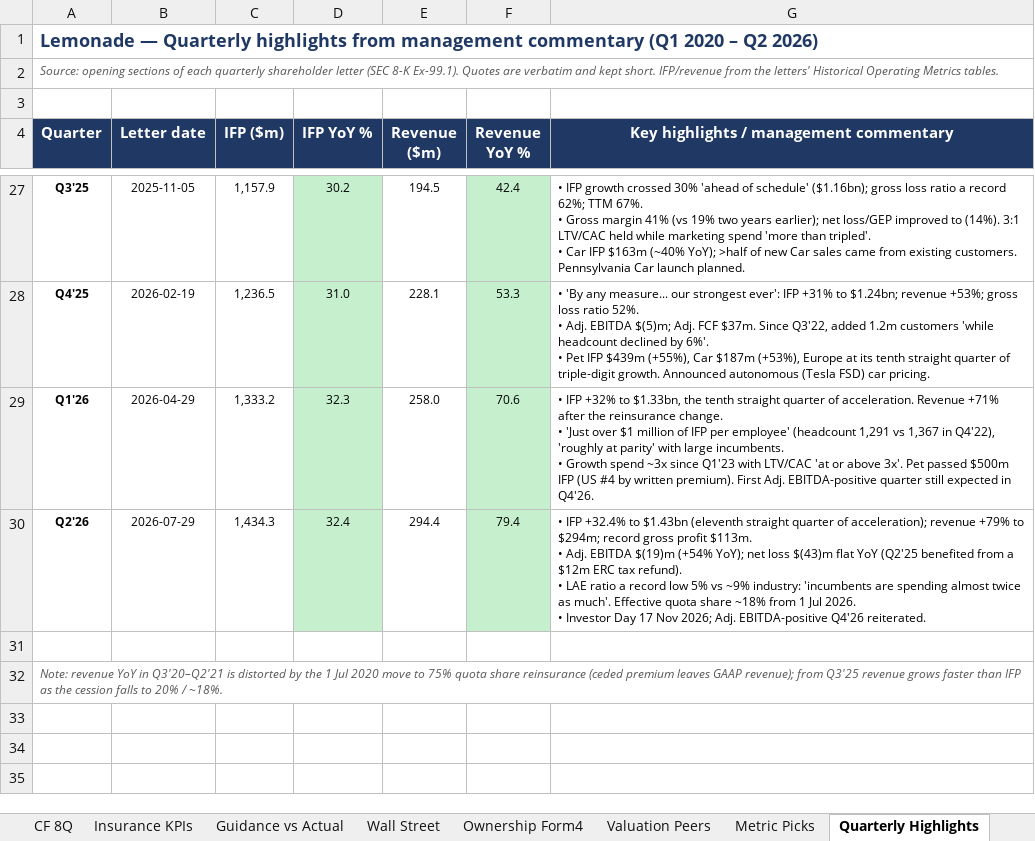
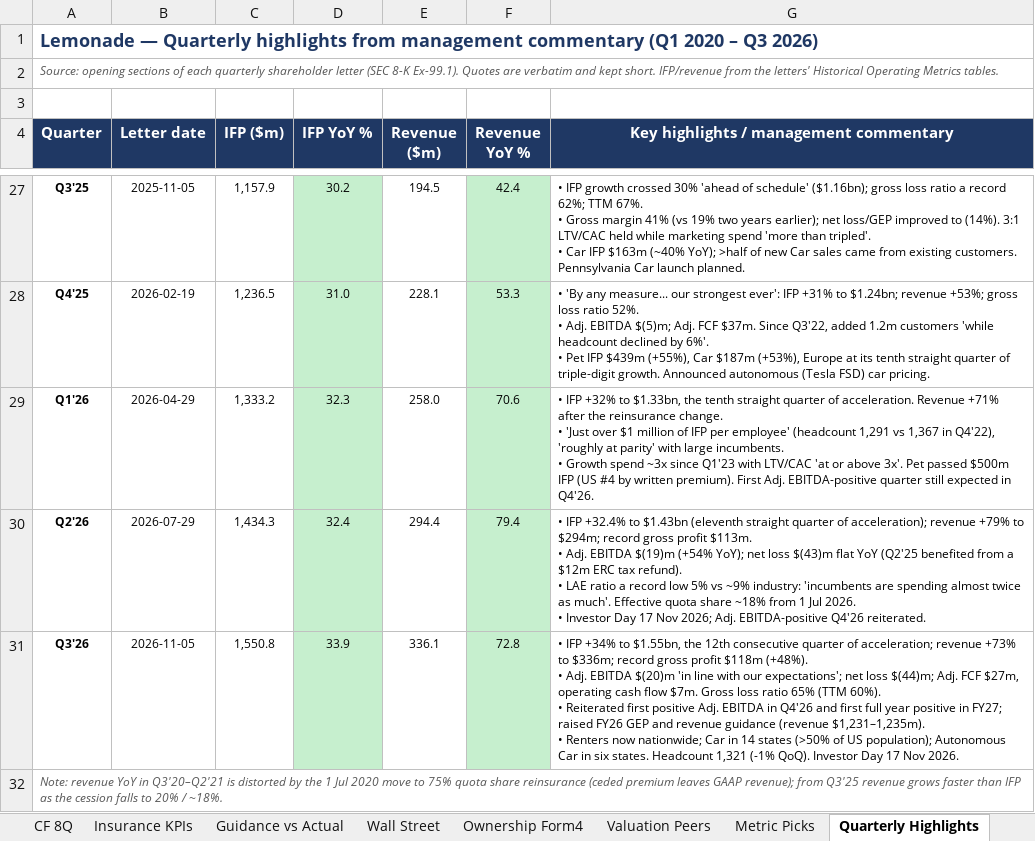
Before and after one commit to Hugoztian/lmnd-dashboard, an Excel workbook: Lemonade_LMND_DD.xlsx, sheet Quarterly Highlights, drawn as a sheet; only a part is shown, gaps mark what is left out; values as stored, in another font and other column widths than the file's, no borders; ↵ is a line break in a cell; the diff names each change by its address in the sheet, - before the commit and + after, or states it on an @@ line.

Commit message:
LMND Q3'26: Operating Metrics, Quarterly Highlights, Metric Picks, GC interest, reinsurance/cat notes -> Q3 10-Q

```diff
--- a/Lemonade_LMND_DD.xlsx (sheet Quarterly Highlights)
+++ b/Lemonade_LMND_DD.xlsx (sheet Quarterly Highlights)
-A1 (Quarter): …2020 – Q2 2026)
+A1 (Quarter): …2020 – Q3 2026)
-row 31: (empty)
+row 31: Q3'26 | 2026-11-05 | 1,550.8 | 33.9 | 336.1 | 72.8 | • IFP +34% to $1.55bn, the 12th consecutive quarter of acceleration; revenue +73% to $336m; record gross profit $118m (+48%). ↵ • Adj. EBITDA $(20)m 'in line with our expectations'; net loss $(44)m; Adj. FCF $27m, operating cash flow $7m. Gross loss ratio 65% (TTM 60%). ↵ • Reiterated first positive Adj. EBITDA in Q4'26 and first full year positive in FY27; raised FY26 GEP and revenue guidance (revenue $1,231–1,235m). ↵ • Renters now nationwide; Car in 14 states (>50% of US population); Autonomous Car in six states. Headcount 1,321 (-1% QoQ). Investor Day 17 Nov 2026.
-D31 fill: none
+D31 fill: #C6EFCE
-F31 fill: none
+F31 fill: #C6EFCE
```
Also changed, not shown: sheet Metric Picks, sheet Operating Metrics, 7 other files.
